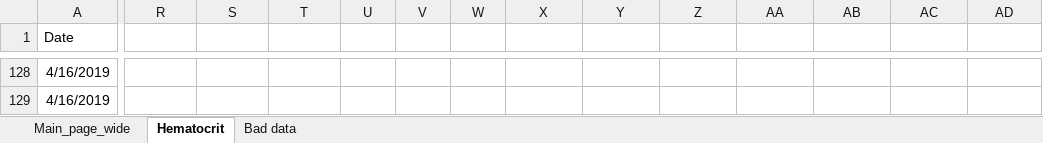
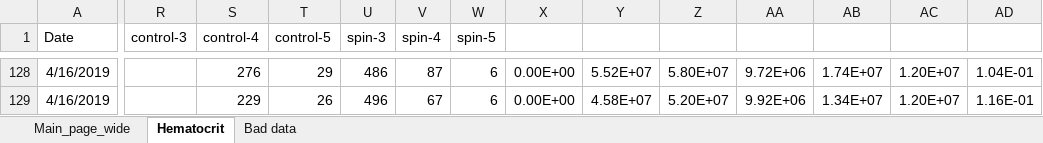
Before and after one commit to cliffanderson720/MS-Thesis-Pitt, an Excel workbook: Data-analysis/Spinning.xlsx, sheet Hematocrit, drawn as a sheet; only a part is shown, gaps mark what is left out; values as stored, in another font and other column widths than the file's, no borders; the diff covers the shown part only; the diff names each change by its address in the sheet, - before the commit and + after, or states it on an @@ line.

```diff
--- a/Data-analysis/Spinning.xlsx (sheet Hematocrit)
+++ b/Data-analysis/Spinning.xlsx (sheet Hematocrit)
-R1: (empty)
+R1: control-3
-S1: (empty)
+S1: control-4
-T1: (empty)
+T1: control-5
-U1: (empty)
+U1: spin-3
-V1: (empty)
+V1: spin-4
-W1: (empty)
+W1: spin-5
-S128 (control-4): (empty)
+S128 (control-4): 276
-T128 (control-5): (empty)
+T128 (control-5): 29
-U128 (spin-3): (empty)
+U128 (spin-3): 486
-V128 (spin-4): (empty)
+V128 (spin-4): 87
-W128:W129 (spin-5): (empty)
+W128:W129 (spin-5): 6
-X128:X129: (empty)
+X128:X129: 0.00E+00
-Y128: (empty)
+Y128: 5.52E+07
-Z128: (empty)
+Z128: 5.80E+07
-AA128: (empty)
+AA128: 9.72E+06
-AB128: (empty)
+AB128: 1.74E+07
-AC128:AC129: (empty)
+AC128:AC129: 1.20E+07
-AD128: (empty)
+AD128: 1.04E-01
-S129 (control-4): (empty)
+S129 (control-4): 229
-T129 (control-5): (empty)
+T129 (control-5): 26
-U129 (spin-3): (empty)
+U129 (spin-3): 496
-V129 (spin-4): (empty)
+V129 (spin-4): 67
-Y129: (empty)
+Y129: 4.58E+07
-Z129: (empty)
+Z129: 5.20E+07
-AA129: (empty)
+AA129: 9.92E+06
-AB129: (empty)
+AB129: 1.34E+07
-AD129: (empty)
+AD129: 1.16E-01
```
Also changed, not shown: 114 edited cells elsewhere in this sheet, 16 other files.
